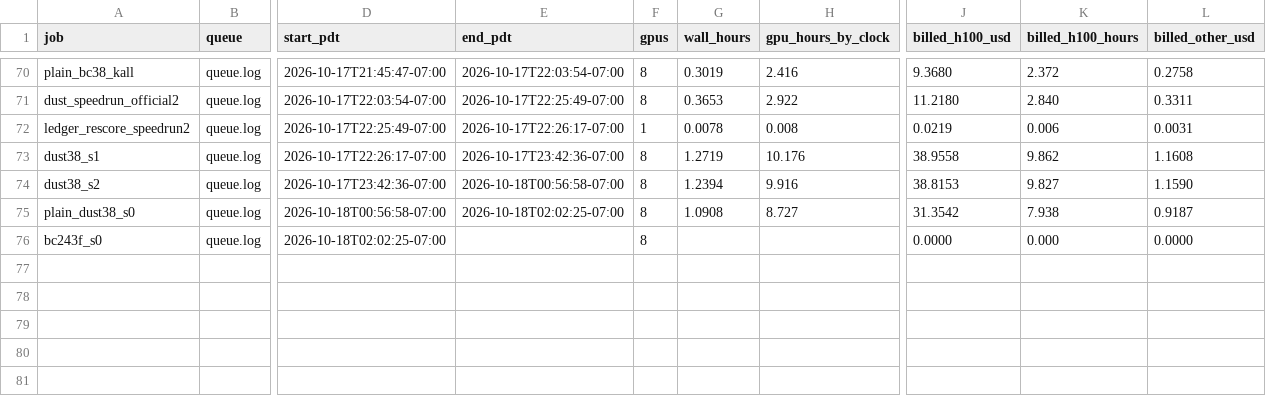
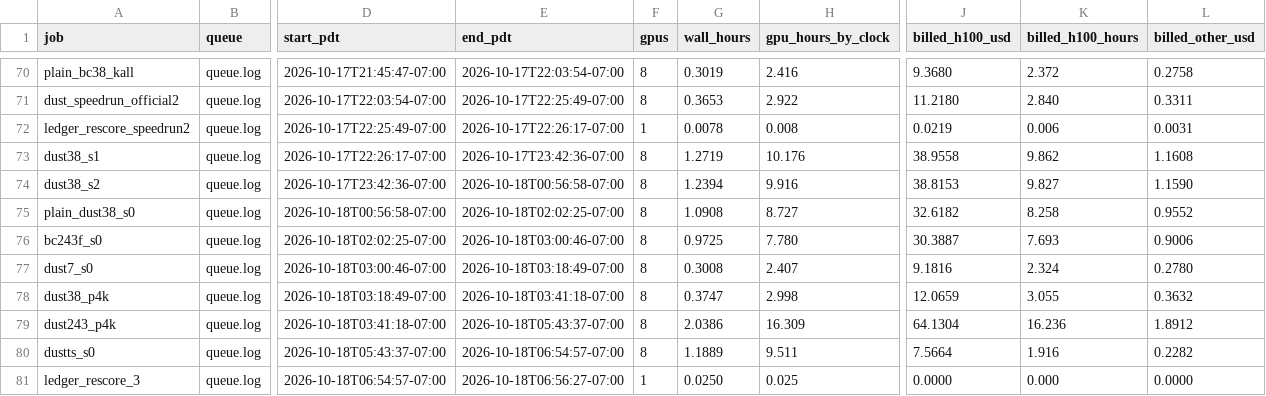
Before and after one commit to mattsq/boost-cut, a CSV file: ledger/jobs.csv, drawn as a sheet; only a part is shown, gaps mark what is left out; rows hold the shown columns only; the diff names each change by its address in the sheet, - before the commit and + after, or states it on an @@ line.

```diff
--- a/ledger/jobs.csv
+++ b/ledger/jobs.csv
-J75 (billed_h100_usd): 31.3542
+J75 (billed_h100_usd): 32.6182
-K75 (billed_h100_hours): 7.938
+K75 (billed_h100_hours): 8.258
-L75 (billed_other_usd): 0.9187
+L75 (billed_other_usd): 0.9552
-E76 (end_pdt): (empty)
+E76 (end_pdt): 2026-10-18T03:00:46-07:00
-G76 (wall_hours): (empty)
+G76 (wall_hours): 0.9725
-H76 (gpu_hours_by_clock): (empty)
+H76 (gpu_hours_by_clock): 7.780
-J76 (billed_h100_usd): 0.0000
+J76 (billed_h100_usd): 30.3887
-K76 (billed_h100_hours): 0.000
+K76 (billed_h100_hours): 7.693
-L76 (billed_other_usd): 0.0000
+L76 (billed_other_usd): 0.9006
+row 77: dust7_s0 | queue.log | 2026-10-18T03:00:46-07:00 | 2026-10-18T03:18:49-07:00 | 8 | 0.3008 | 2.407 | 9.1816 | 2.324 | 0.2780
+row 78: dust38_p4k | queue.log | 2026-10-18T03:18:49-07:00 | 2026-10-18T03:41:18-07:00 | 8 | 0.3747 | 2.998 | 12.0659 | 3.055 | 0.3632
+row 79: dust243_p4k | queue.log | 2026-10-18T03:41:18-07:00 | 2026-10-18T05:43:37-07:00 | 8 | 2.0386 | 16.309 | 64.1304 | 16.236 | 1.8912
+row 80: dustts_s0 | queue.log | 2026-10-18T05:43:37-07:00 | 2026-10-18T06:54:57-07:00 | 8 | 1.1889 | 9.511 | 7.5664 | 1.916 | 0.2282
+row 81: ledger_rescore_3 | queue.log | 2026-10-18T06:54:57-07:00 | 2026-10-18T06:56:27-07:00 | 1 | 0.0250 | 0.025 | 0.0000 | 0.000 | 0.0000
```
Also changed, not shown: 37 other files.
